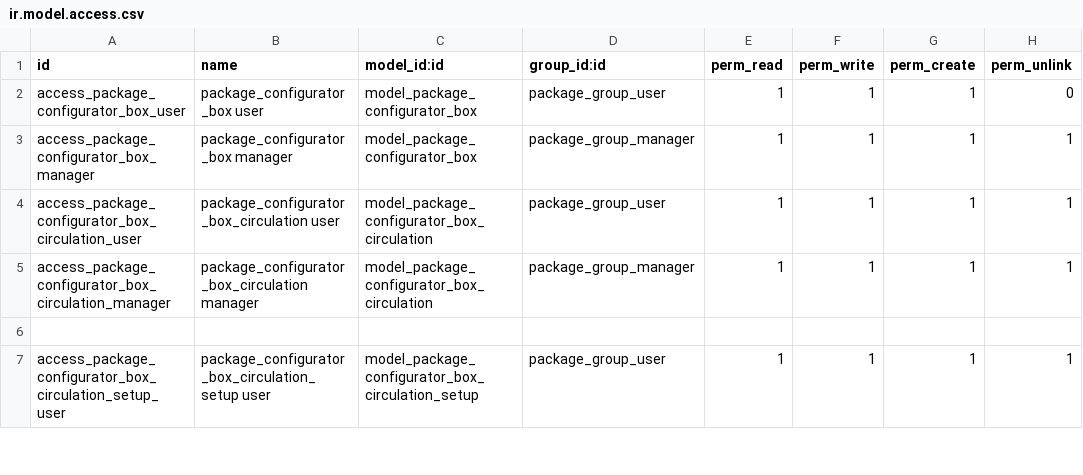
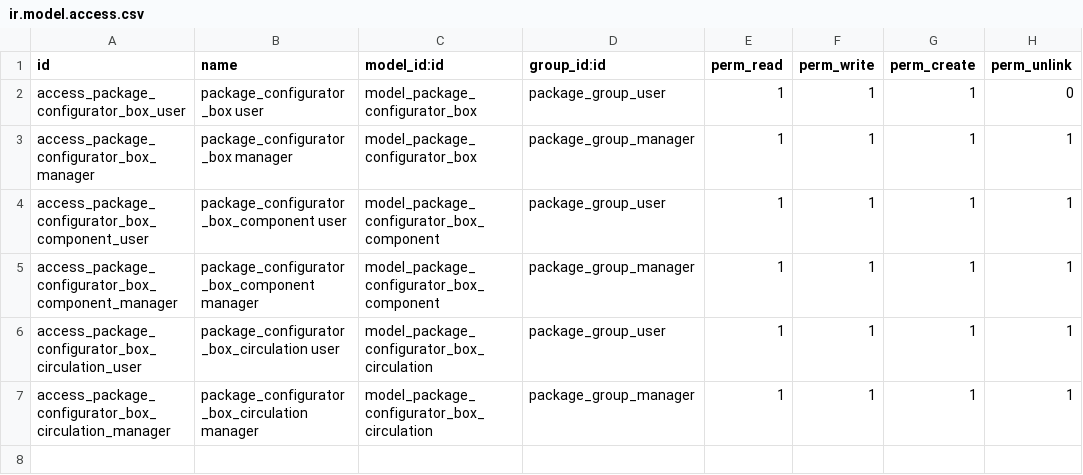
Before and after one commit to Drsmartinkus/oerp-odoo, a CSV file: product_package_configurator/security/ir.model.access.csv, drawn as a sheet; only a part is shown; the shorter side is filled out with more unchanged rows; the diff names each change by its address in the sheet, - before the commit and + after, or states it on an @@ line.

Commit message:
[IMP] product_package_configurator: components
WIP redesign "parts" used in configurator as component model, to
separate this logic from configurator model. Because now we have flat
design where each part has somewhat duplicated logic there and it is
making it harder to add new features for each part.

```diff
--- a/product_package_configurator/security/ir.model.access.csv
+++ b/product_package_configurator/security/ir.model.access.csv
+row 4: access_package_configurator_box_component_user | package_configurator_box_component user | model_package_configurator_box_component | package_group_user | 1 | 1 | 1 | 1
+row 5: access_package_configurator_box_component_manager | package_configurator_box_component manager | model_package_configurator_box_component | package_group_manager | 1 | 1 | 1 | 1
```
Also changed, not shown: 14 other files.
